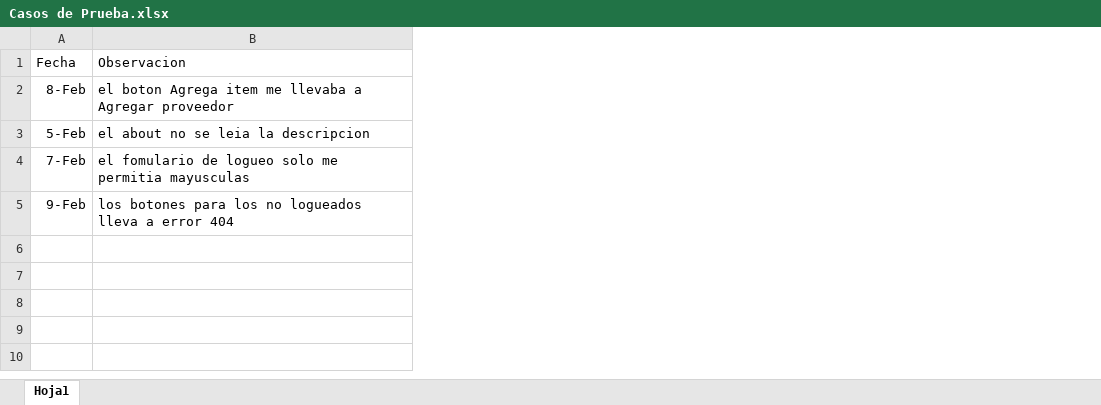
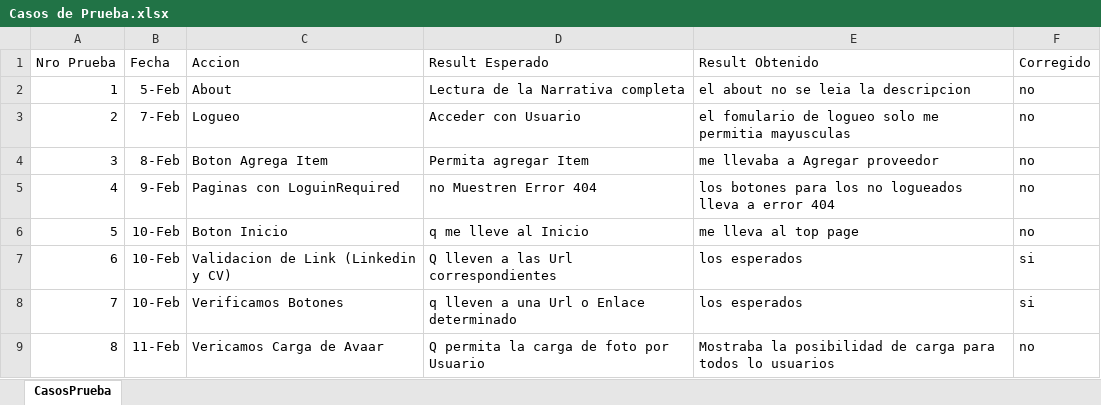
Before and after one commit to Luciano1120/terceraPreentrega_LucianoScorza, an Excel workbook: Casos de Prueba.xlsx, sheet CasosPrueba, drawn as a sheet; values as stored, in another font and other column widths than the file's, no borders; table styles not drawn; removed rows and columns are numbered as before the commit, all else as after; the diff names each change by its address in the sheet, - before the commit and + after, or states it on an @@ line.

```diff
--- a/Casos de Prueba.xlsx (sheet CasosPrueba)
+++ b/Casos de Prueba.xlsx (sheet CasosPrueba)
-sheet tab: Hoja1
+sheet tab: CasosPrueba
+column A (Nro Prueba), rows 2-3: 1 | 2; row 5: 4
+column C (Accion), rows 2-3: About | Logueo; row 5: Paginas con LoguinRequired
+column D (Result Esperado), rows 2-3: Lectura de la Narrativa completa | Acceder con Usuario; row 5: no Muestren Error 404
+column F (Corregido), rows 2-3: no | no; row 5: no
-E1: Observacion
+E1: Result Obtenido
-row 2: 8-Feb | el boton Agrega item me llevaba a Agregar proveedor
+row 4: 3 | 8-Feb | Boton Agrega Item | Permita agregar Item | me llevaba a Agregar proveedor | no
+row 6: 5 | 10-Feb | Boton Inicio | q me lleve al Inicio | me lleva al top page | no
+row 7: 6 | 10-Feb | Validacion de Link (Linkedin y CV) | Q lleven a las Url correspondientes | los esperados | si
+row 8: 7 | 10-Feb | Verificamos Botones | q lleven a una Url o Enlace determinado | los esperados | si
+row 9: 8 | 11-Feb | Vericamos Carga de Avaar | Q permita la carga de foto por Usuario | Mostraba la posibilidad de carga para todos lo usuarios | no
```
Also changed, not shown: 25 other files.
